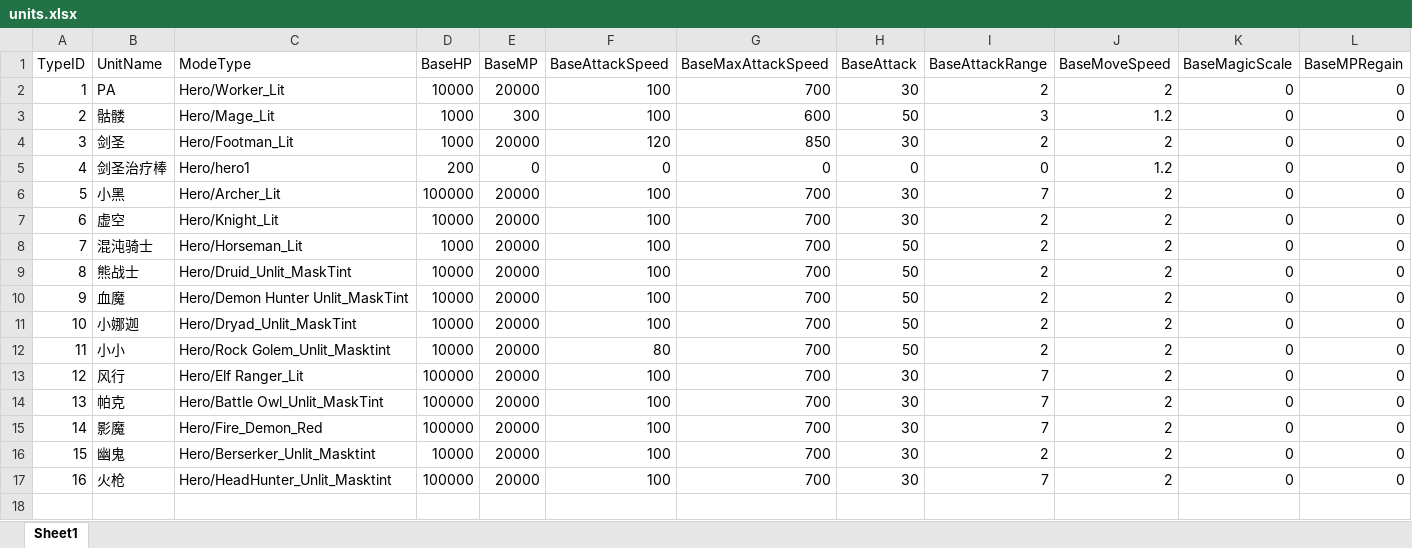
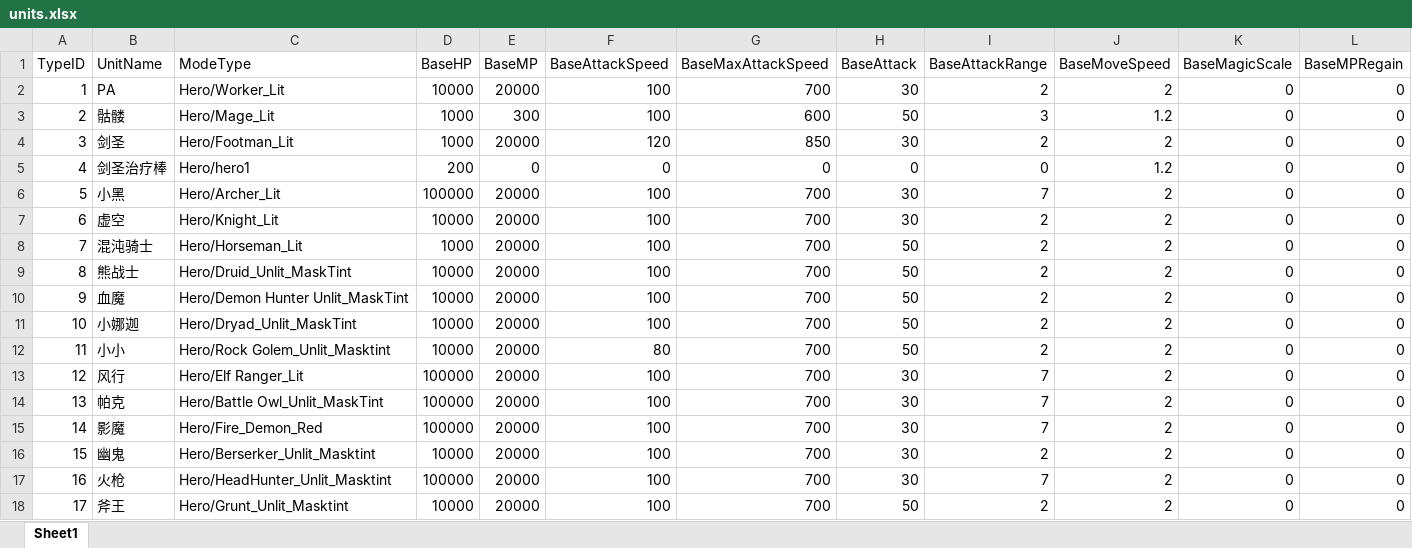
Before and after one commit to lvshiling/dotanet, an Excel workbook: bin/conf/units.xlsx, sheet Sheet1, drawn as a sheet; only a part is shown; values as stored, in another font and other column widths than the file's, no borders; rows hold the shown columns only; the diff names each change by its address in the sheet, - before the commit and + after, or states it on an @@ line.

```diff
--- a/bin/conf/units.xlsx (sheet Sheet1)
+++ b/bin/conf/units.xlsx (sheet Sheet1)
+row 18: 17 | 斧王 | Hero/Grunt_Unlit_Masktint | 10000 | 20000 | 100 | 700 | 50 | 2 | 2 | 0 | 0
```
Also changed, not shown: bin/conf/buff.xlsx, bin/conf/halo.xlsx, 10 other files.
